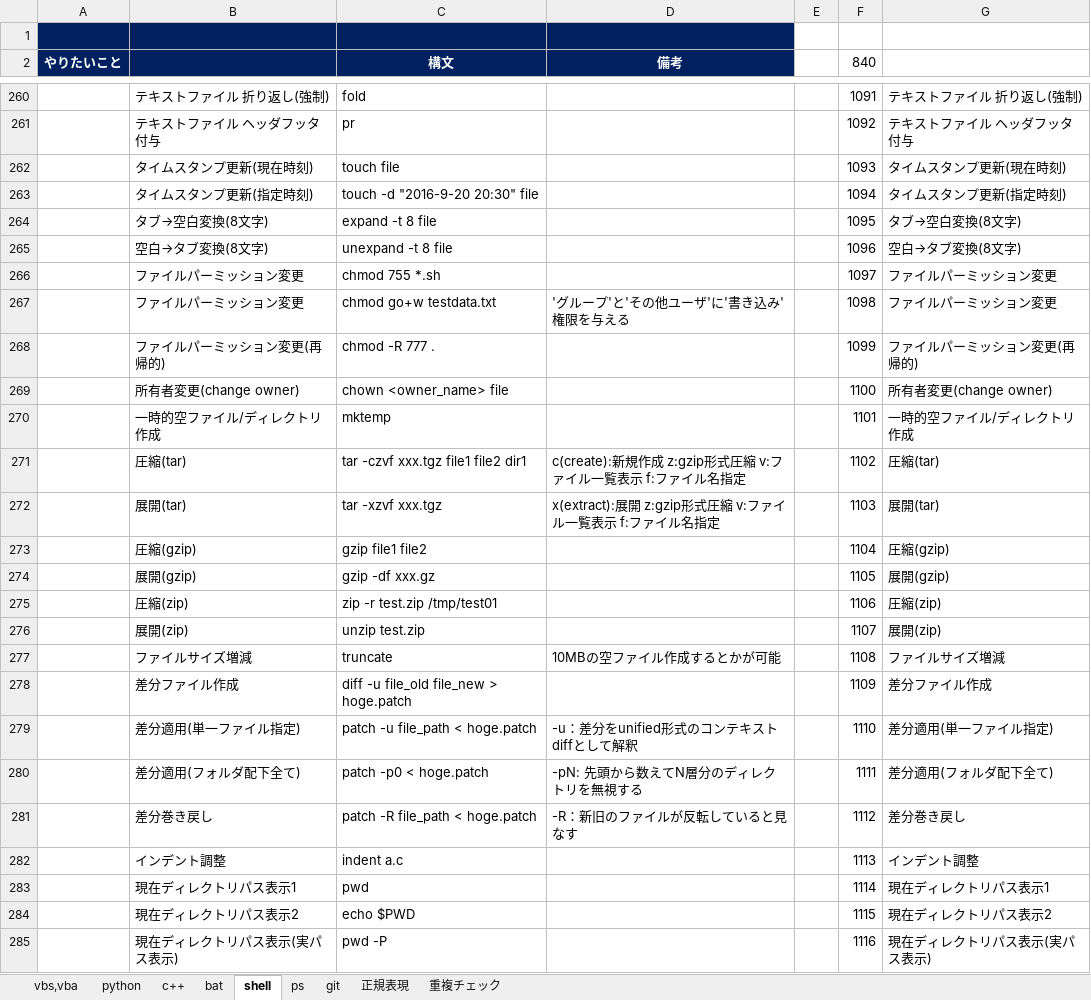
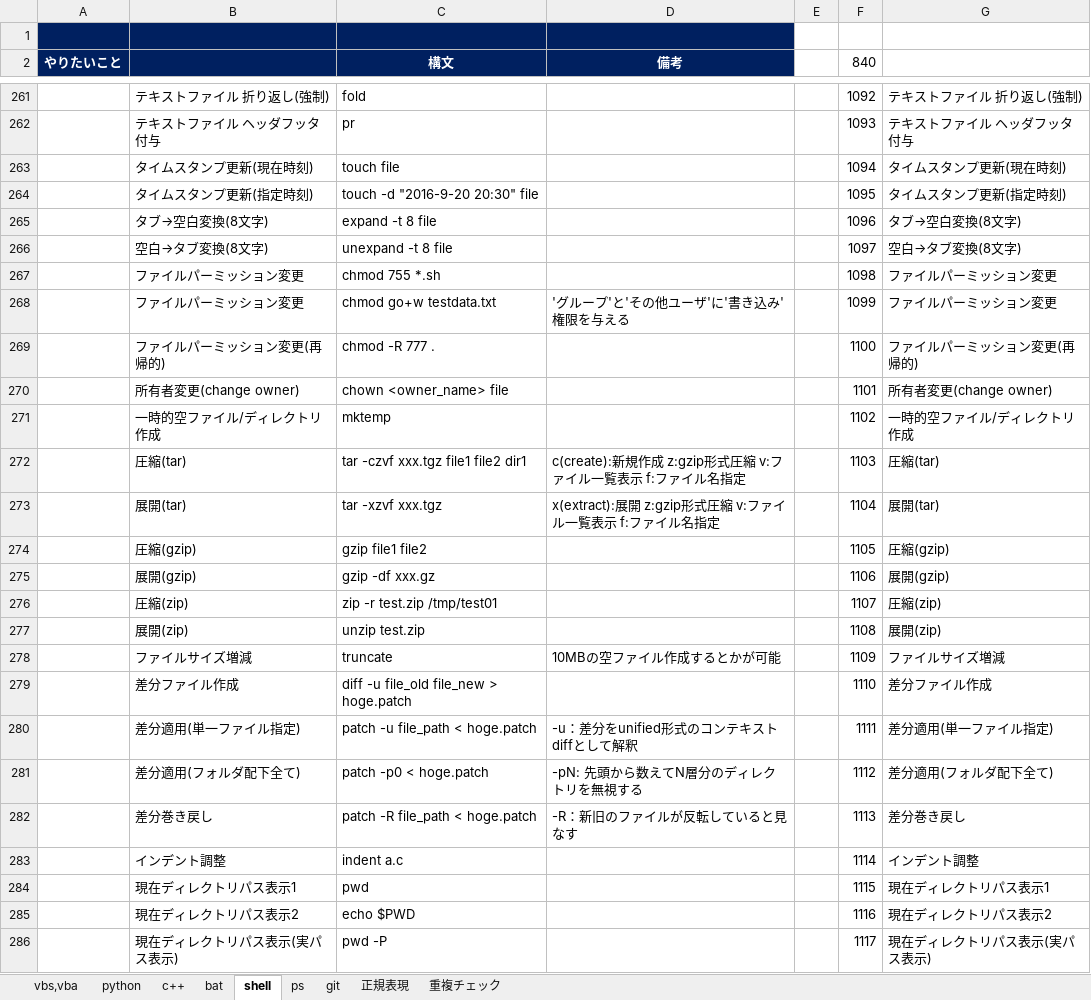
Before and after one commit to draemonash2/other, an Excel workbook: 言語チートシート.xlsx, sheet shell, drawn as a sheet; only a part is shown, gaps mark what is left out; values as stored, in another font and other column widths than the file's, no borders; addresses are those after the commit; the diff covers the shown part only; the diff names each change by its address in the sheet, - before the commit and + after, or states it on an @@ line.

```diff
--- a/言語チートシート.xlsx (sheet shell)
+++ b/言語チートシート.xlsx (sheet shell)
-F261 (840): 1091
+F261 (840): 1092
-F262 (840): 1092
+F262 (840): 1093
-F263 (840): 1093
+F263 (840): 1094
-F264 (840): 1094
+F264 (840): 1095
-F265 (840): 1095
+F265 (840): 1096
-F266 (840): 1096
+F266 (840): 1097
-F267 (840): 1097
+F267 (840): 1098
-F268 (840): 1098
+F268 (840): 1099
-F269 (840): 1099
+F269 (840): 1100
-F270 (840): 1100
+F270 (840): 1101
-F271 (840): 1101
+F271 (840): 1102
-F272 (840): 1102
+F272 (840): 1103
-F273 (840): 1103
+F273 (840): 1104
-F274 (840): 1104
+F274 (840): 1105
-F275 (840): 1105
+F275 (840): 1106
-F276 (840): 1106
+F276 (840): 1107
-F277 (840): 1107
+F277 (840): 1108
-F278 (840): 1108
+F278 (840): 1109
-F279 (840): 1109
+F279 (840): 1110
-F280 (840): 1110
+F280 (840): 1111
-F281 (840): 1111
+F281 (840): 1112
-F282 (840): 1112
+F282 (840): 1113
-F283 (840): 1113
+F283 (840): 1114
-F284 (840): 1114
+F284 (840): 1115
-F285 (840): 1115
+F285 (840): 1116
-F286 (840): 1116
+F286 (840): 1117
```
Also changed, not shown: 1 added row and 180 edited cells elsewhere in this sheet, formulas that keep their value, PC移行時チェックリスト.xlsx, 2 other files.
